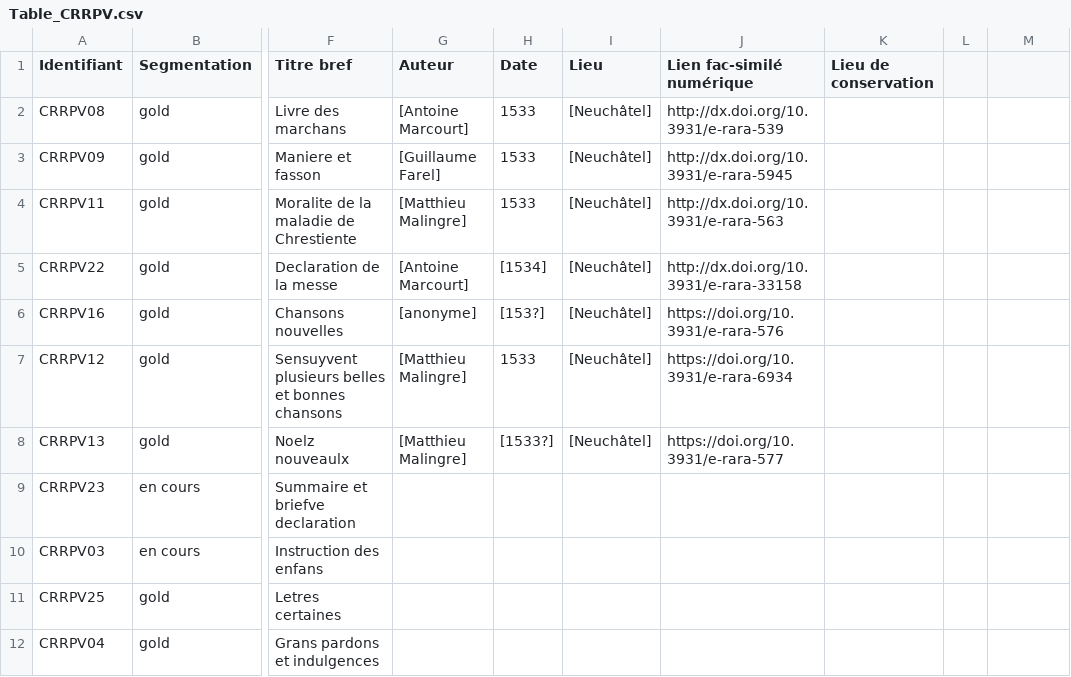
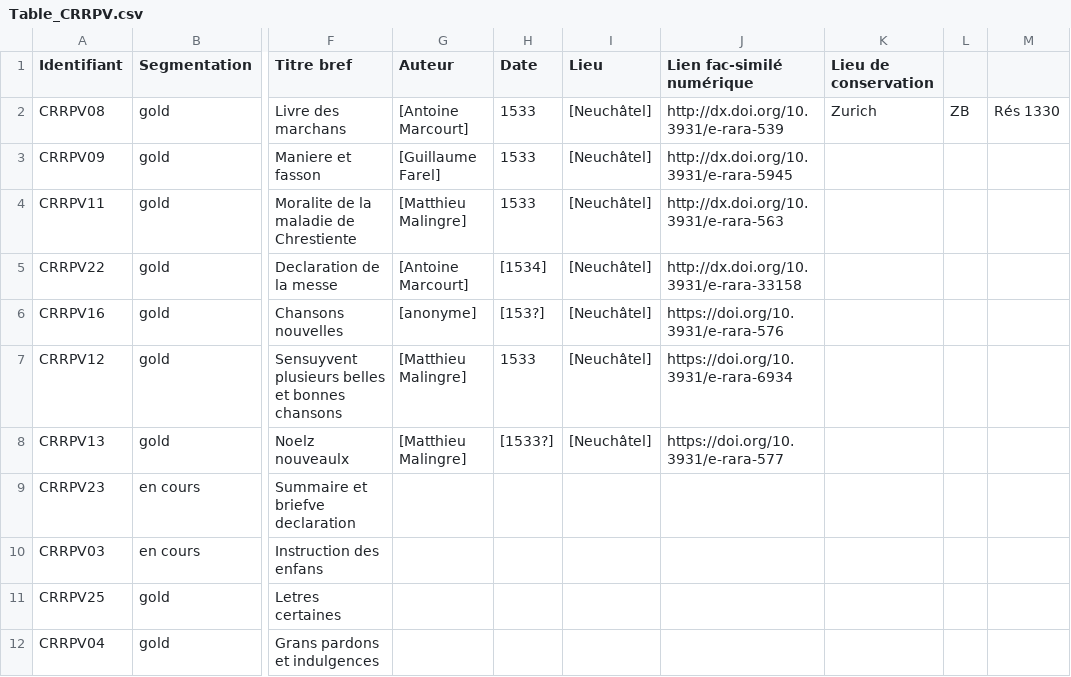
Before and after one commit to SETAFDH/HTR-SETAF-Pierre-de-Vingle, a CSV file: Table_CRRPV.csv, drawn as a sheet; only a part is shown, gaps mark what is left out; the diff names each change by its address in the sheet, - before the commit and + after, or states it on an @@ line.

Commit message:
Update Table_CRRPV.csv

```diff
--- a/Table_CRRPV.csv
+++ b/Table_CRRPV.csv
-K2 (Lieu de conservation): (empty)
+K2 (Lieu de conservation): Zurich
-L2: (empty)
+L2: ZB
-M2: (empty)
+M2: Rés 1330
```
